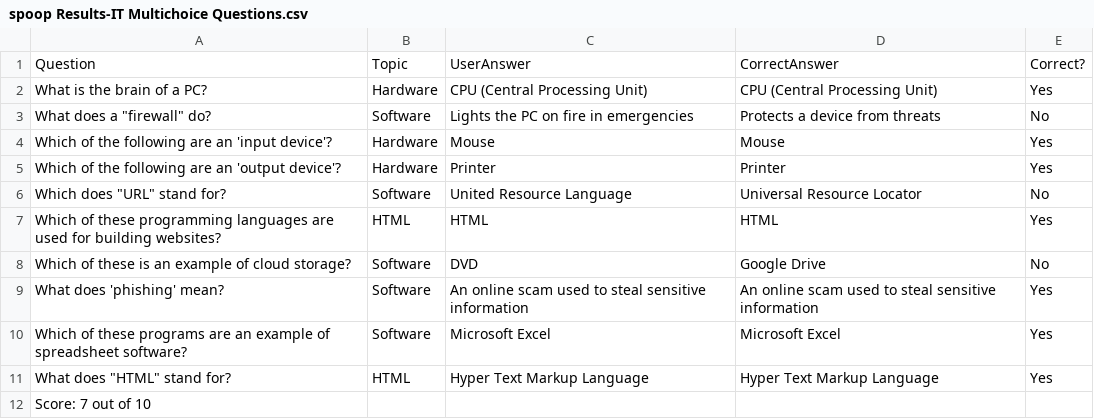
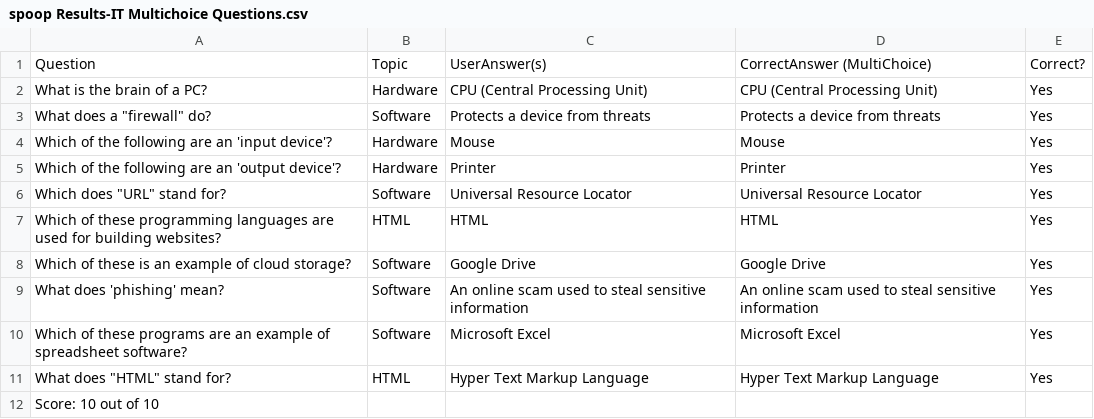
Before and after one commit to xovae/13IA-Project, a CSV file: Quiz Output/spoop/spoop Results-IT Multichoice Questions.csv, drawn as a sheet.

Commit message:
Quiz 0.6
The SelectAll question type is now fully functional, but options are not randomised.

Overhauled the SelectAll framework, all inputs are now put into a list during operation which is passed to the SelectAll constructor. This will include support later on for a variable amount of inputs. Currently still fixed at 4 or 8 inputs per question.

int const PANEL_WIDTH renamed to DISTANCE_FROM_OUTER. Redundant constants removed. The creation of a MultiSelect object in Questions.cs has been updated to accomodate these changes.

Method Output<T> renamed to OutputRadio<T>, some further development.

```diff
--- a/Quiz Output/spoop/spoop Results-IT Multichoice Questions.csv
+++ b/Quiz Output/spoop/spoop Results-IT Multichoice Questions.csv
@@ -1,9 +1,9 @@
-Question,Topic,UserAnswer,CorrectAnswer,Correct?
+Question,Topic,UserAnswer(s),CorrectAnswer (MultiChoice),Correct?
 What is the brain of a PC?,Hardware,CPU (Central Processing Unit),CPU (Central Processing Unit),Yes
-What does a "firewall" do?,Software,Lights the PC on fire in emergencies,Protects a device from threats,No
+What does a "firewall" do?,Software,Protects a device from threats,Protects a device from threats,Yes
 Which of the following are an 'input device'?,Hardware,Mouse,Mouse,Yes
 Which of the following are an 'output device'?,Hardware,Printer,Printer,Yes
-Which does "URL" stand for?,Software,United Resource Language,Universal Resource Locator,No
+Which does "URL" stand for?,Software,Universal Resource Locator,Universal Resource Locator,Yes
 Which of these programming languages are used for building websites?,HTML,HTML,HTML,Yes
-Which of these is an example of cloud storage?,Software,DVD,Google Drive,No
+Which of these is an example of cloud storage?,Software,Google Drive,Google Drive,Yes
 What does 'phishing' mean?,Software,An online scam used to steal sensitive information,An online scam used to steal sensitive information,Yes
@@ -11,2 +11,2 @@ Which of these programs are an example of spreadsheet software?,Software,Microso
 What does "HTML" stand for?,HTML,Hyper Text Markup Language,Hyper Text Markup Language,Yes
-Score: 7 out of 10
+Score: 10 out of 10
```
Also changed, not shown: 13 other files.
